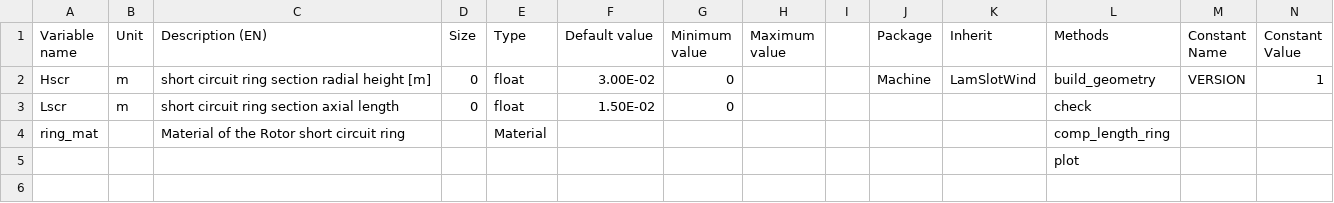
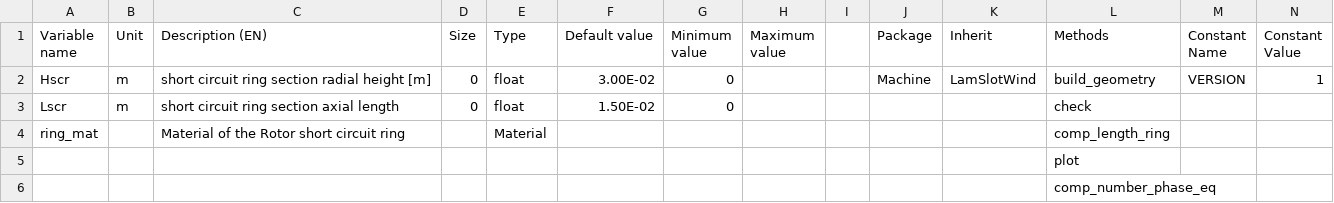
Before and after one commit to Eomys/pyleecan, a CSV file: pyleecan/Generator/ClassesRef/Machine/LamSquirrelCage.csv, drawn as a sheet; only a part is shown; rows hold the shown columns only; the diff names each change by its address in the sheet, - before the commit and + after, or states it on an @@ line.

```diff
--- a/pyleecan/Generator/ClassesRef/Machine/LamSquirrelCage.csv
+++ b/pyleecan/Generator/ClassesRef/Machine/LamSquirrelCage.csv
+row 6:  |  |  |  |  |  |  |  |  |  |  | comp_number_phase_eq
```
Also changed, not shown: pyleecan/Generator/ClassesRef/Machine/LamSlotWind.csv, pyleecan/Generator/ClassesRef/Machine/Winding.csv, 14 other files.
